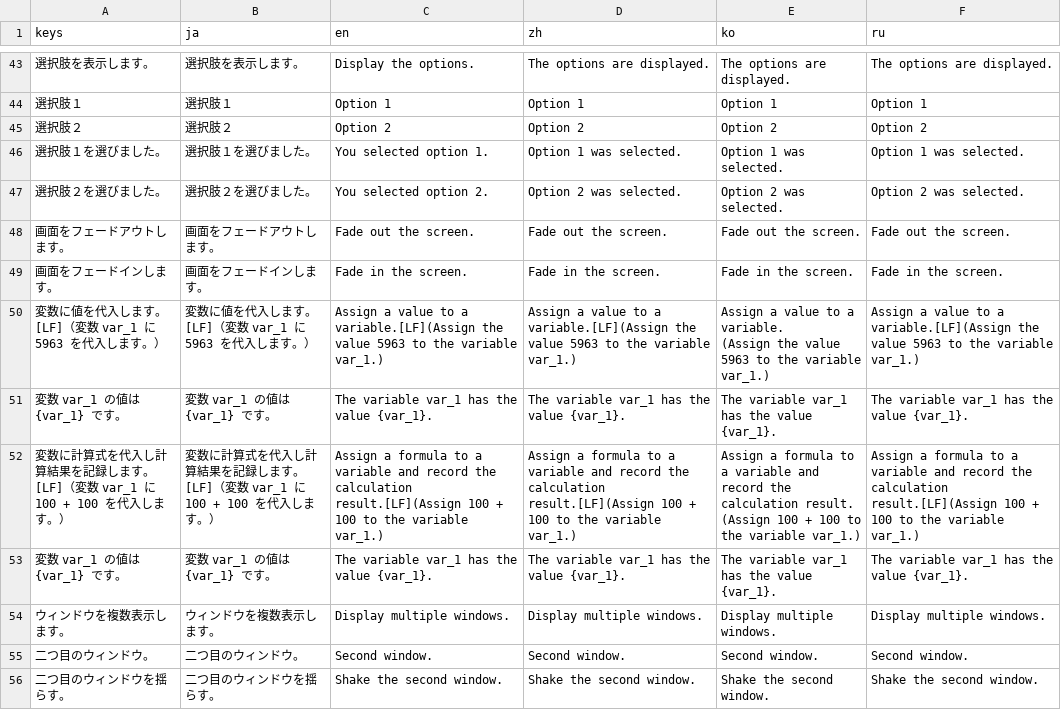
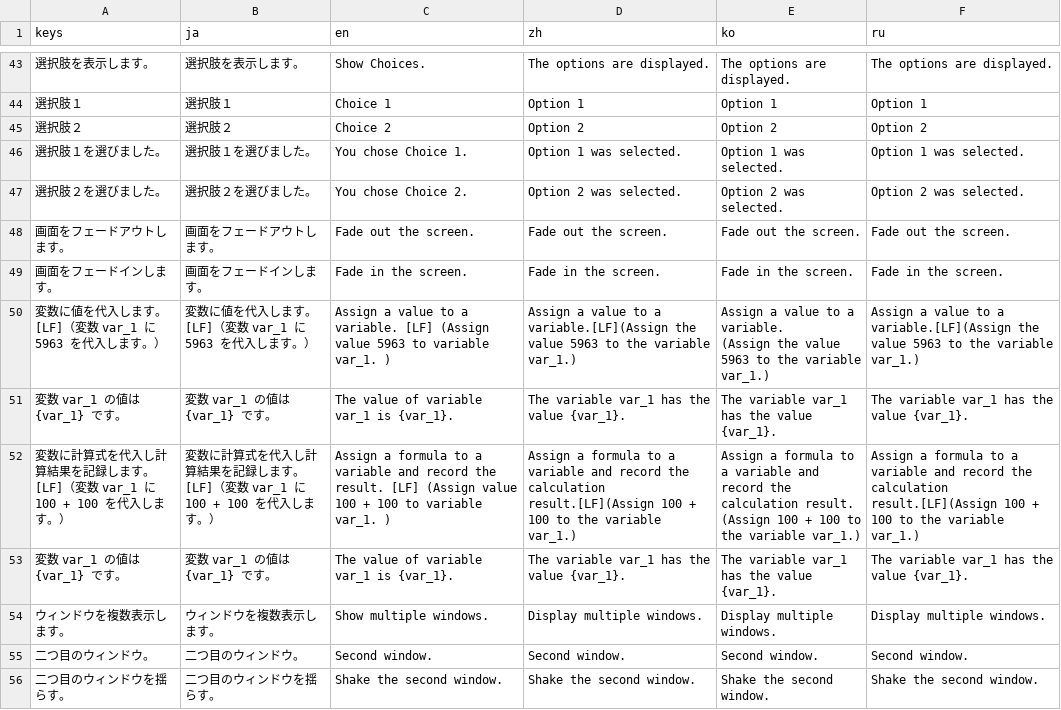
Before and after one commit to uskz/arai_Localization, a CSV file: translation.csv, drawn as a sheet; only a part is shown, gaps mark what is left out; the diff covers the shown part only; the diff names each change by its address in the sheet, - before the commit and + after, or states it on an @@ line.

```diff
--- a/translation.csv
+++ b/translation.csv
-C43 (en): Display the options.
+C43 (en): Show Choices.
-C44 (en): Option 1
+C44 (en): Choice 1
-C45 (en): Option 2
+C45 (en): Choice 2
-C46 (en): You selected option 1.
+C46 (en): You chose Choice 1.
-C47 (en): You selected option 2.
+C47 (en): You chose Choice 2.
-C50 (en): …to a variable.[LF](Assign the value 5963 to the variable var_1.)
+C50 (en): …to a variable. [LF] (Assign value 5963 to variable var_1. )
-C51 (en): The variable var_1 has the value {var_1}.
+C51 (en): The value of variable var_1 is {var_1}.
-C52 (en): …record the calculation result.[LF](Assign 100 + 100 to the variable var_1.)
+C52 (en): …record the result. [LF] (Assign value 100 + 100 to variable var_1. )
-C53 (en): The variable var_1 has the value {var_1}.
+C53 (en): The value of variable var_1 is {var_1}.
-C54 (en): Display multiple windows.
+C54 (en): Show multiple windows.
```
Also changed, not shown: 60 edited cells elsewhere in this file.
